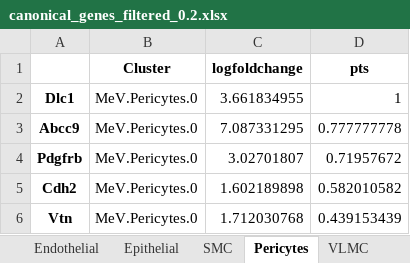
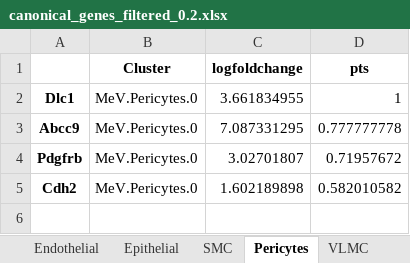
Before and after one commit to GonaloAlves/Immune-CCI, an Excel workbook: src/excels/meningeal/new_tese/canonical/canonical_genes_filtered_0.2.xlsx, sheet Pericytes, drawn as a sheet; values as stored, in another font and other column widths than the file's, no borders; the diff names each change by its address in the sheet, - before the commit and + after, or states it on an @@ line.

```diff
--- a/src/excels/meningeal/new_tese/canonical/canonical_genes_filtered_0.2.xlsx (sheet Pericytes)
+++ b/src/excels/meningeal/new_tese/canonical/canonical_genes_filtered_0.2.xlsx (sheet Pericytes)
-row 6: Vtn | MeV.Pericytes.0 | 1.712030768 | 0.439153439
```
Also changed, not shown: sheet Fibroblasts, sheet Endothelial, sheet SMC, sheet VLMC, 22 other files.
